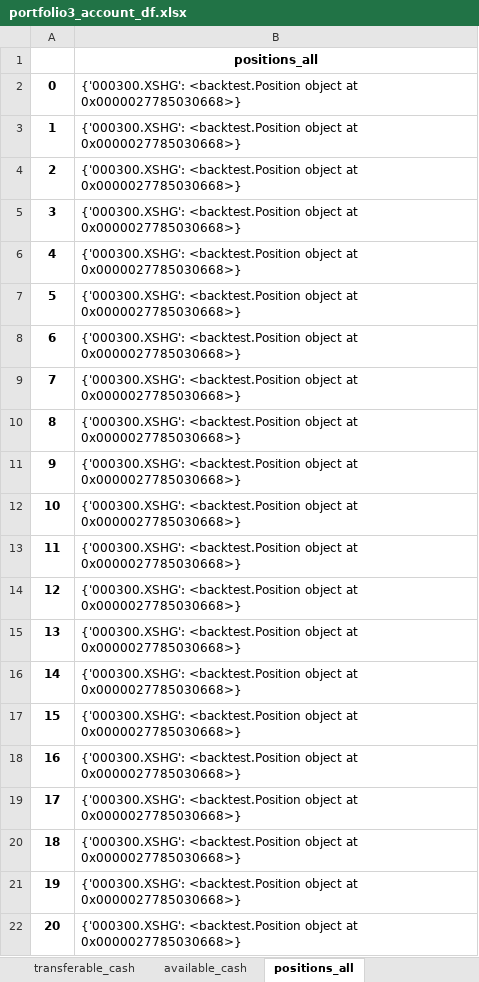
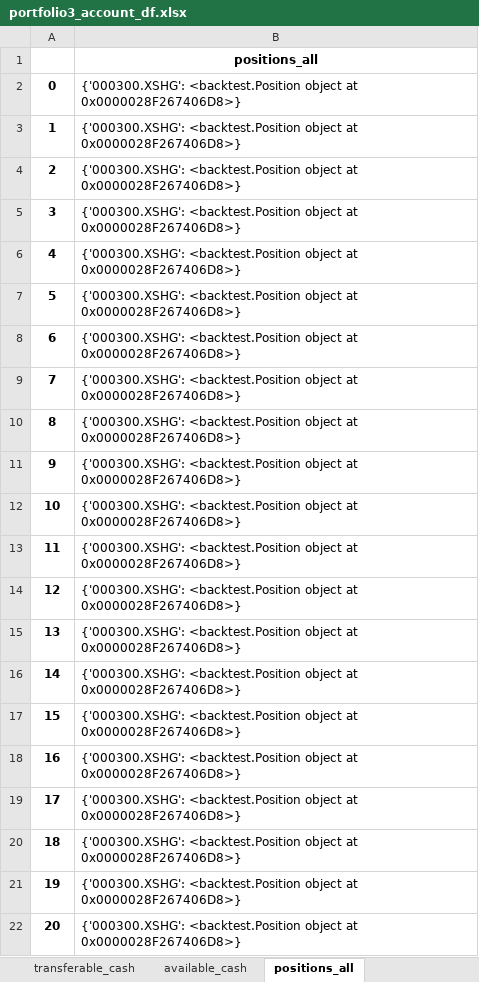
Before and after one commit to yanghonggui12581/my_backtest, an Excel workbook: factor_all/result/config1/portfolio3/portfolio3_account_df.xlsx, sheet positions_all, drawn as a sheet; values as stored, in another font and other column widths than the file's, no borders; the diff names each change by its address in the sheet, - before the commit and + after, or states it on an @@ line.

```diff
--- a/factor_all/result/config1/portfolio3/portfolio3_account_df.xlsx (sheet positions_all)
+++ b/factor_all/result/config1/portfolio3/portfolio3_account_df.xlsx (sheet positions_all)
-B2:B22: …object at 0x0000027785030668>}
+B2:B22: …object at 0x0000028F267406D8>}
```
Also changed, not shown: factor_all/result/config0/portfolio0/portfolio0_account_df.xlsx, factor_all/result/config1/portfolio0/portfolio0_account_df.xlsx, 30 other files.
